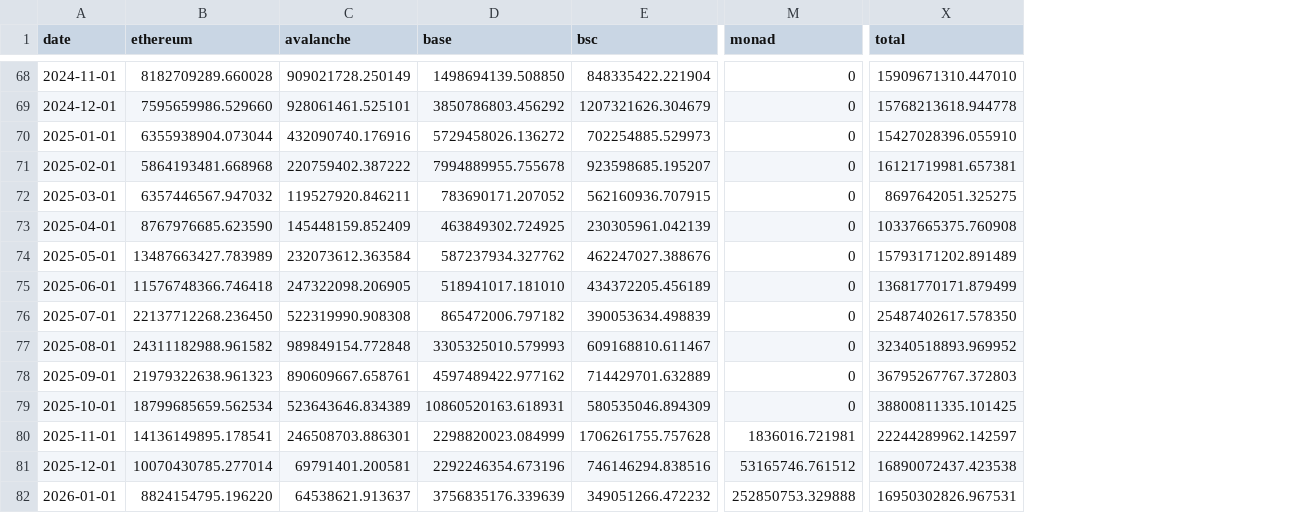
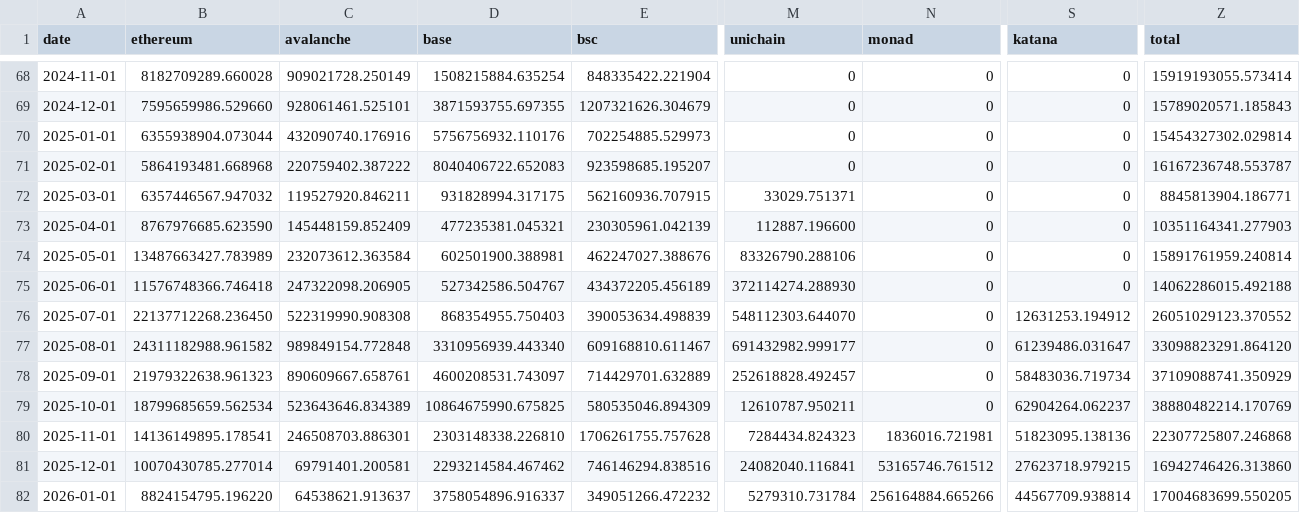
Before and after one commit to 0xSector/visaonchainanalytics-csv-export, a CSV file: artifacts/lending__loan_volume_by_blockchain.csv, drawn as a sheet; only a part is shown, gaps mark what is left out; addresses are those after the commit; the diff covers the shown part only; the diff names each change by its address in the sheet, - before the commit and + after, or states it on an @@ line.

```diff
--- a/artifacts/lending__loan_volume_by_blockchain.csv
+++ b/artifacts/lending__loan_volume_by_blockchain.csv
+column M (unichain), rows 68-82: 0 | 0 | 0 | 0 | 33029.751371 | 112887.196600 | 83326790.288106 | 372114274.288930 | 548112303.644070 | 691432982.999177 | 252618828.492457 | 12610787.950211 | 7284434.824323 | 24082040.116841 | 5279310.731784
+column S (katana), rows 68-82: 0 | 0 | 0 | 0 | 0 | 0 | 0 | 0 | 12631253.194912 | 61239486.031647 | 58483036.719734 | 62904264.062237 | 51823095.138136 | 27623718.979215 | 44567709.938814
-D68 (base): 1498694139.508850
+D68 (base): 1508215884.635254
-Z68 (total): 15909671310.447010
+Z68 (total): 15919193055.573414
-D69 (base): 3850786803.456292
+D69 (base): 3871593755.697355
-Z69 (total): 15768213618.944778
+Z69 (total): 15789020571.185843
-D70 (base): 5729458026.136272
+D70 (base): 5756756932.110176
-Z70 (total): 15427028396.055910
+Z70 (total): 15454327302.029814
-D71 (base): 7994889955.755678
+D71 (base): 8040406722.652083
-Z71 (total): 16121719981.657381
+Z71 (total): 16167236748.553787
-D72 (base): 783690171.207052
+D72 (base): 931828994.317175
-Z72 (total): 8697642051.325275
+Z72 (total): 8845813904.186771
-D73 (base): 463849302.724925
+D73 (base): 477235381.045321
-Z73 (total): 10337665375.760908
+Z73 (total): 10351164341.277903
-D74 (base): 587237934.327762
+D74 (base): 602501900.388981
-Z74 (total): 15793171202.891489
+Z74 (total): 15891761959.240814
-D75 (base): 518941017.181010
+D75 (base): 527342586.504767
-Z75 (total): 13681770171.879499
+Z75 (total): 14062286015.492188
-D76 (base): 865472006.797182
+D76 (base): 868354955.750403
-Z76 (total): 25487402617.578350
+Z76 (total): 26051029123.370552
-D77 (base): 3305325010.579993
+D77 (base): 3310956939.443340
-Z77 (total): 32340518893.969952
+Z77 (total): 33098823291.864120
-D78 (base): 4597489422.977162
+D78 (base): 4600208531.743097
-Z78 (total): 36795267767.372803
+Z78 (total): 37109088741.350929
-D79 (base): 10860520163.618931
+D79 (base): 10864675990.675825
-Z79 (total): 38800811335.101425
+Z79 (total): 38880482214.170769
-D80 (base): 2298820023.084999
+D80 (base): 2303148338.226810
-Z80 (total): 22244289962.142597
+Z80 (total): 22307725807.246868
-D81 (base): 2292246354.673196
+D81 (base): 2293214584.467462
-Z81 (total): 16890072437.423538
+Z81 (total): 16942746426.313860
-D82 (base): 3756835176.339639
+D82 (base): 3758054896.916337
-N82 (monad): 252850753.329888
+N82 (monad): 256164884.665266
-Z82 (total): 16950302826.967531
+Z82 (total): 17004683699.550205
```
Also changed, not shown: 2 added rows and 66 edited cells elsewhere in this file, artifacts/addresses__average_monthly_active_unique_stablecoin_wallet_addresses_by_blockchai.csv, artifacts/lending__loan_volume_by_protocol.csv, 28 other files.
